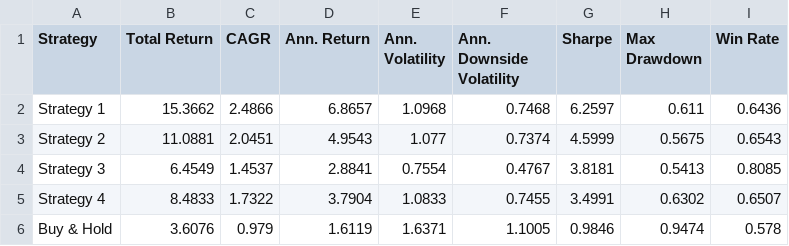
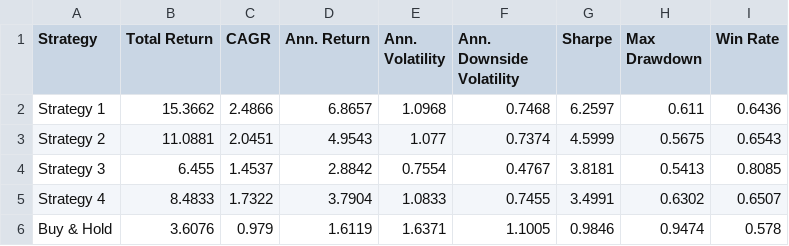
Before and after one commit to dof-studio/SPYDL1D, a CSV file: metrics.csv, drawn as a sheet.

```diff
--- a/metrics.csv
+++ b/metrics.csv
@@ -3,3 +3,3 @@ Strategy 1,15.3662,2.4866,6.8657,1.0968,0.7468,6.2597,0.611,0.6436
 Strategy 2,11.0881,2.0451,4.9543,1.077,0.7374,4.5999,0.5675,0.6543
-Strategy 3,6.4549,1.4537,2.8841,0.7554,0.4767,3.8181,0.5413,0.8085
+Strategy 3,6.455,1.4537,2.8842,0.7554,0.4767,3.8181,0.5413,0.8085
 Strategy 4,8.4833,1.7322,3.7904,1.0833,0.7455,3.4991,0.6302,0.6507
```
Also changed, not shown: 1 other file.
